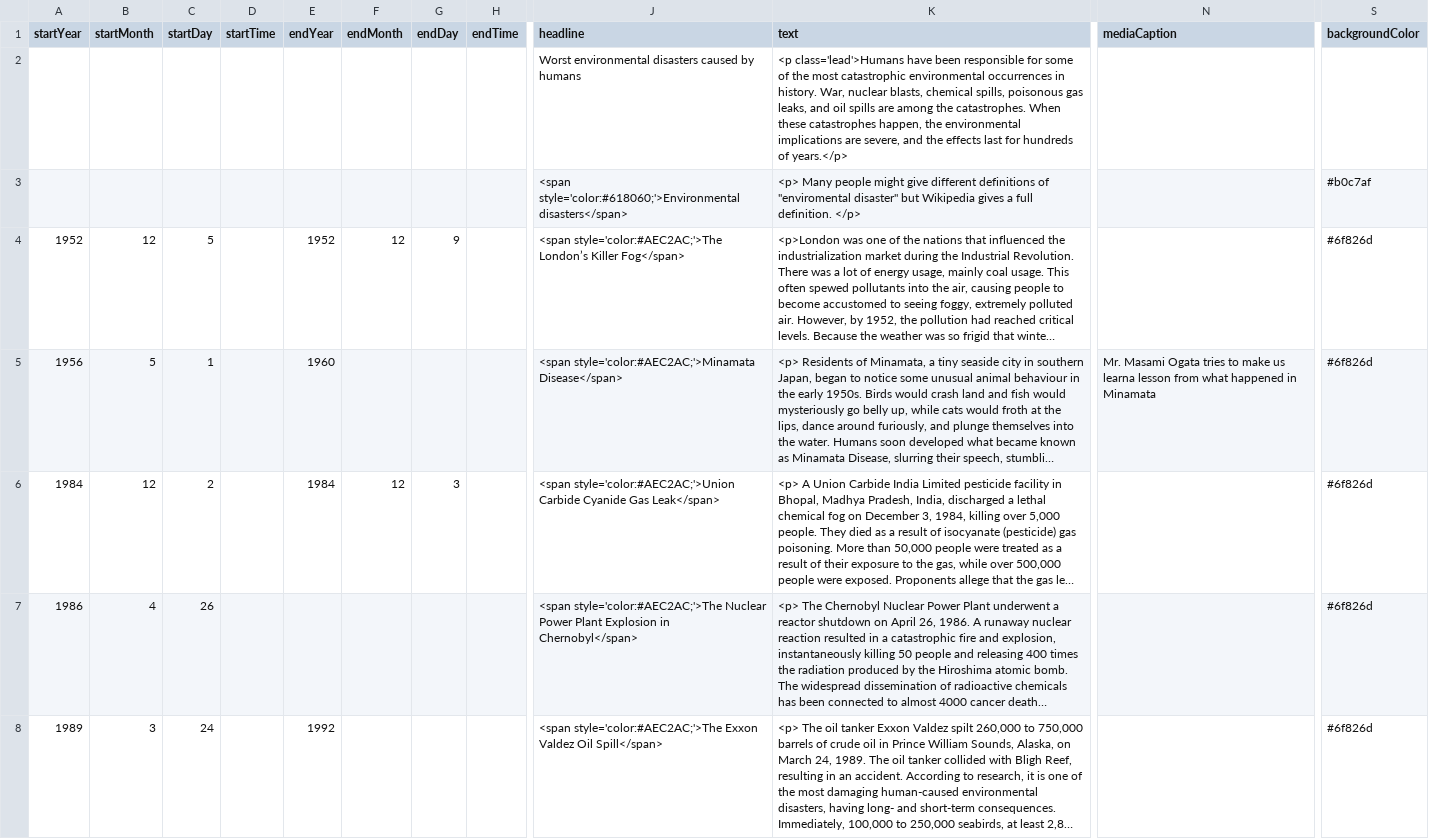
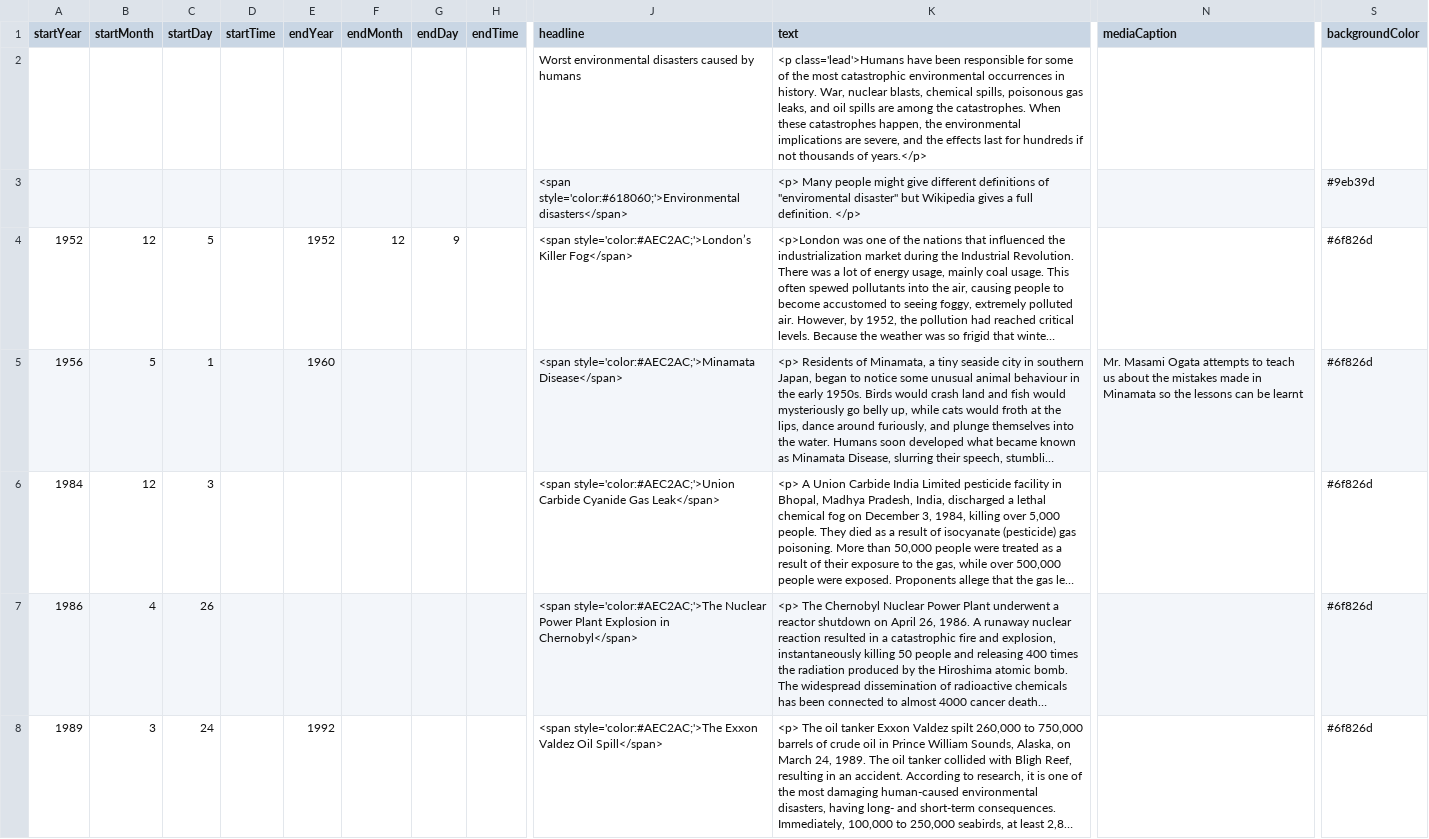
Before and after one commit to DeustoKom/MSGW2022-timeline, a CSV file: docs/smd/timeline-data.csv, drawn as a sheet; only a part is shown, gaps mark what is left out; long unchanged cells end in …; the diff covers the shown part only; the diff names each change by its address in the sheet, - before the commit and + after, or states it on an @@ line.

Commit message:
Add files via upload

```diff
--- a/docs/smd/timeline-data.csv
+++ b/docs/smd/timeline-data.csv
-K2 (text): …for hundreds of years.</p>
+K2 (text): …for hundreds if not thousands of years.</p>
-S3 (backgroundColor): #b0c7af
+S3 (backgroundColor): #9eb39d
-J4 (headline): <span style='color:#AEC2AC;'>The London’s Killer Fog</span>
+J4 (headline): <span style='color:#AEC2AC;'>London’s Killer Fog</span>
-N5 (mediaCaption): …Masami Ogata tries to make us learna lesson from what happened in Minamata
+N5 (mediaCaption): …Masami Ogata attempts to teach us about the mistakes made in Minamata so the lessons can be learnt
-C6 (startDay): 2
+C6 (startDay): 3
-E6 (endYear): 1984
+E6 (endYear): (empty)
-F6 (endMonth): 12
+F6 (endMonth): (empty)
-G6 (endDay): 3
+G6 (endDay): (empty)
```
Also changed, not shown: 2 edited cells elsewhere in this file.
